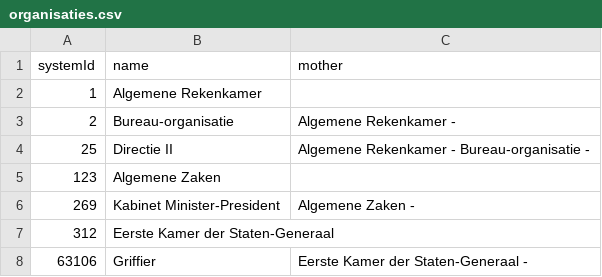
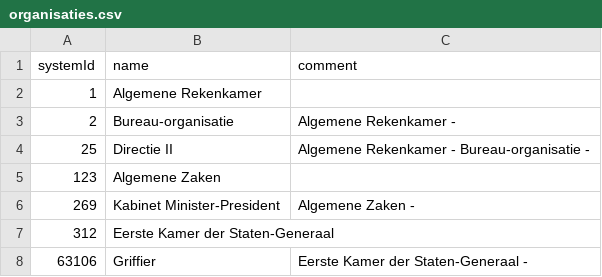
Before and after one commit to openstate/datasets, a CSV file: osn/sources/almanak/organisaties.csv, drawn as a sheet; only a part is shown.

```diff
--- a/osn/sources/almanak/organisaties.csv
+++ b/osn/sources/almanak/organisaties.csv
@@ -1,2 +1,2 @@
-"systemId", "name", "mother"
+"systemId", "name", "comment"
 "1", "Algemene Rekenkamer", ""
```
Also changed, not shown: 1 other file.
